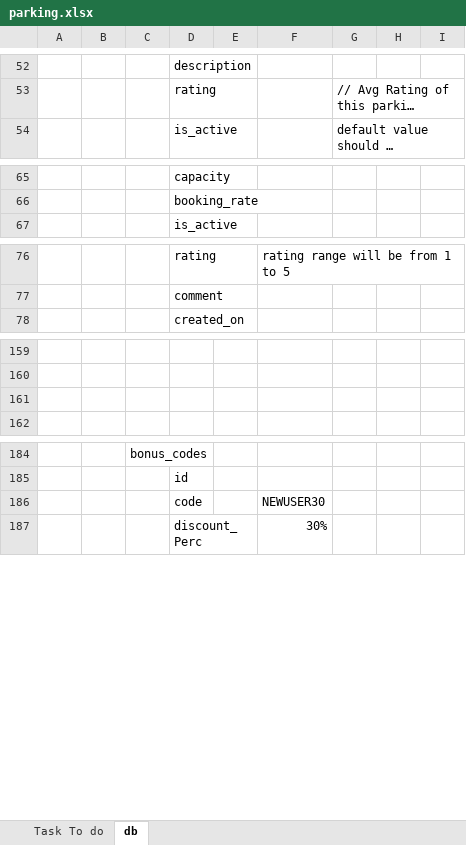
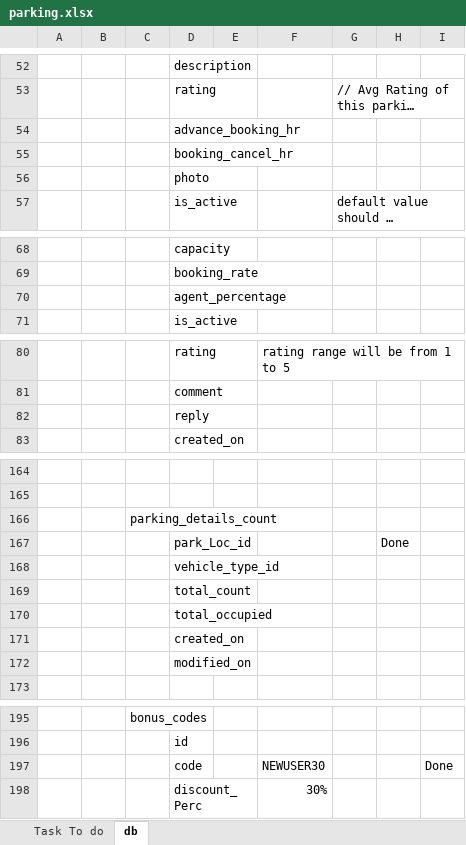
Before and after one commit to nitishcool0990/ParkingBackend, an Excel workbook: docs/parking.xlsx, sheet db, drawn as a sheet; only a part is shown, gaps mark what is left out; long unchanged cells end in …; values as stored, in another font and other column widths than the file's, no borders; addresses are those after the commit; the diff names each change by its address in the sheet, - before the commit and + after, or states it on an @@ line.

Commit message:
add Parking Details Count Entity

```diff
--- a/docs/parking.xlsx (sheet db)
+++ b/docs/parking.xlsx (sheet db)
+row 54:  |  |  | advance_booking_hr
+row 55:  |  |  | booking_cancel_hr
+row 56:  |  |  | photo
+row 70:  |  |  | agent_percentage
+row 82:  |  |  | reply
-C166: (empty)
+C166: parking_details_count
+row 167:  |  |  | park_Loc_id |  |  |  | Done
+row 168:  |  |  | vehicle_type_id
+row 169:  |  |  | total_count
+row 170:  |  |  | total_occupied
+row 171:  |  |  | created_on
+row 172:  |  |  | modified_on
-I197: (empty)
+I197: Done
```
Also changed, not shown: 3 other files.
